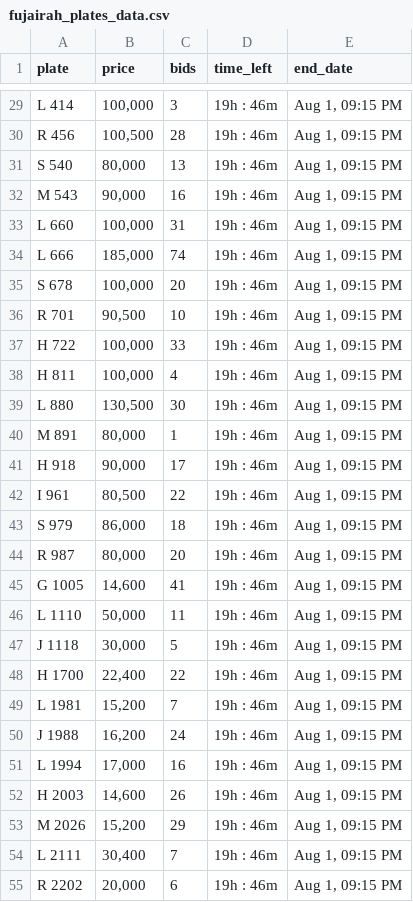
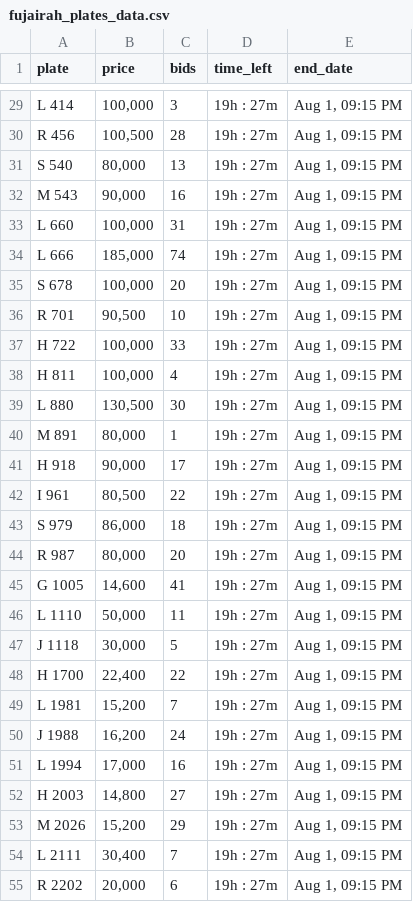
Before and after one commit to mdanfas/fujplatescrape, a CSV file: fujairah_plates_data.csv, drawn as a sheet; only a part is shown, gaps mark what is left out; the diff covers the shown part only; the diff names each change by its address in the sheet, - before the commit and + after, or states it on an @@ line.

```diff
--- a/fujairah_plates_data.csv
+++ b/fujairah_plates_data.csv
-D29:D55 (time_left): 19h : 46m
+D29:D55 (time_left): 19h : 27m
-B52 (price): 14,600
+B52 (price): 14,800
-C52 (bids): 26
+C52 (bids): 27
```
Also changed, not shown: 73 edited cells elsewhere in this file.
